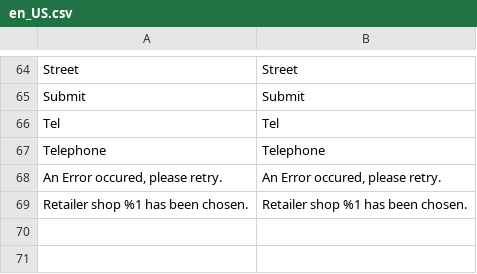
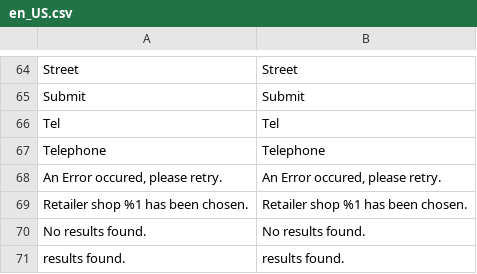
Before and after one commit to Smile-SA/magento2-module-store-locator, a CSV file: i18n/en_US.csv, drawn as a sheet; only a part is shown, gaps mark what is left out; the diff names each change by its address in the sheet, - before the commit and + after, or states it on an @@ line.

```diff
--- a/i18n/en_US.csv
+++ b/i18n/en_US.csv
+row 70: No results found. | No results found.
+row 71: results found. | results found.
```
Also changed, not shown: i18n/fr_FR.csv, 3 other files.
